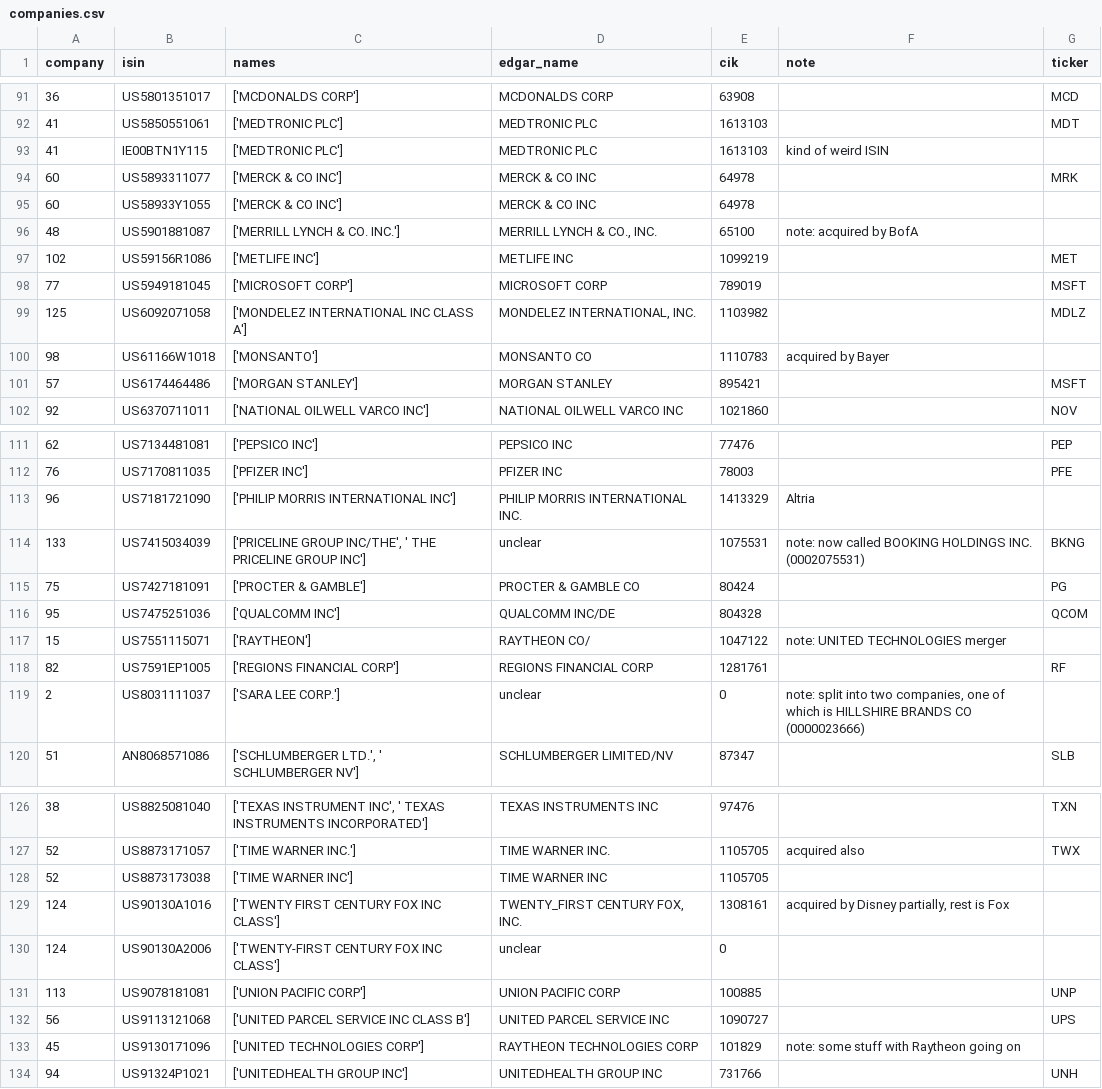
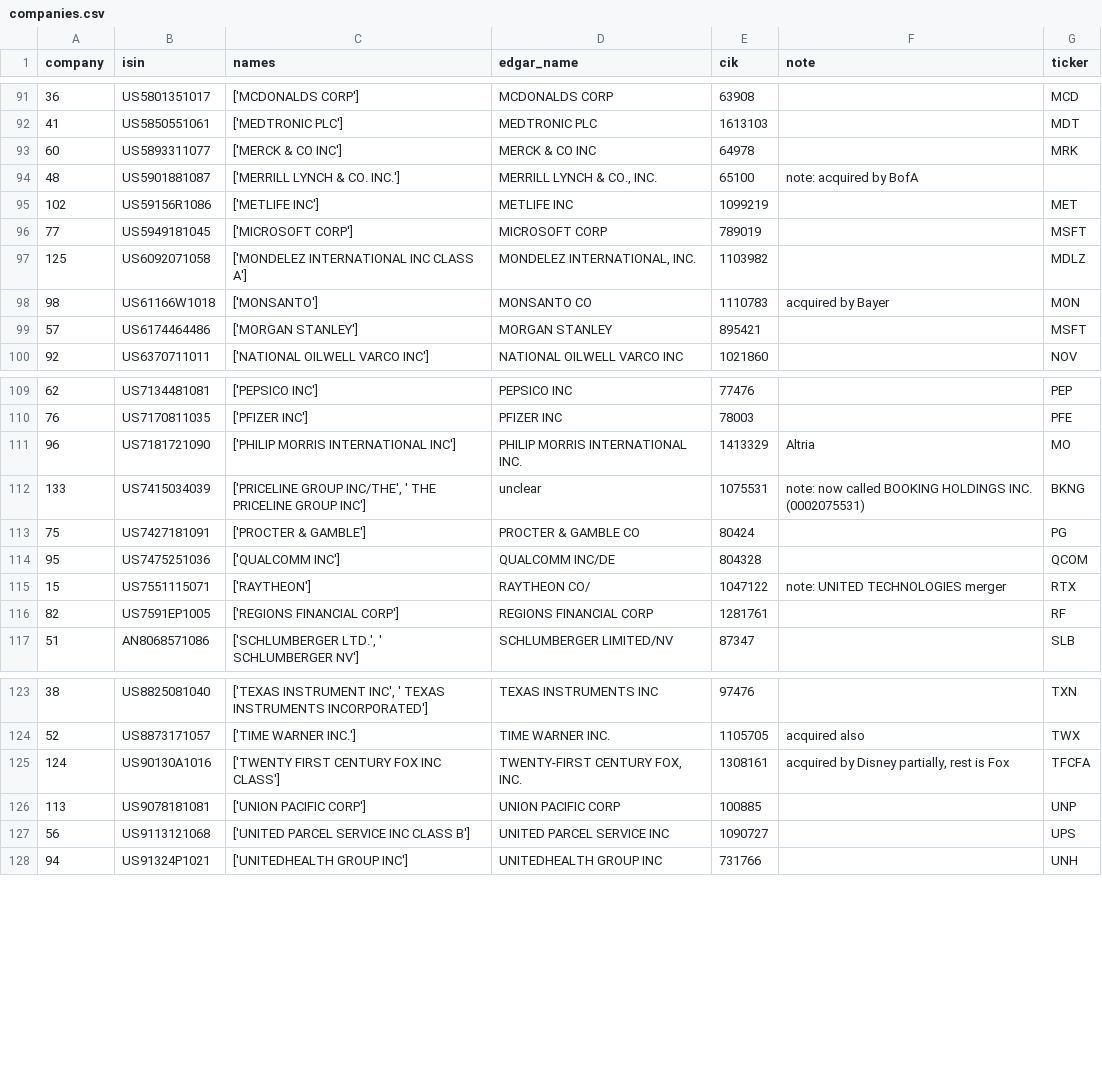
Before and after one commit to lukastilmann/risk_factor_correlations, a CSV file: data/companies.csv, drawn as a sheet; only a part is shown, gaps mark what is left out; the diff covers the shown part only.

Commit message:
only left to figure out the mergers and splits of KraftHeinz and DowDuPont

```diff
--- a/data/companies.csv
+++ b/data/companies.csv
@@ -92,5 +92,3 @@ company;isin;names;edgar_name;cik;note;ticker
 41;US5850551061;['MEDTRONIC PLC'];MEDTRONIC PLC;1613103;;MDT
-41;IE00BTN1Y115;['MEDTRONIC PLC'];MEDTRONIC PLC;1613103;kind of weird ISIN;
 60;US5893311077;['MERCK & CO INC'];MERCK & CO INC;64978;;MRK
-60;US58933Y1055;['MERCK & CO INC'];MERCK & CO INC;64978;;
 48;US5901881087;['MERRILL LYNCH & CO. INC.'];MERRILL LYNCH & CO., INC.;65100;note: acquired by BofA;
@@ -99,3 +97,3 @@ company;isin;names;edgar_name;cik;note;ticker
 125;US6092071058;['MONDELEZ INTERNATIONAL INC CLASS A'];MONDELEZ INTERNATIONAL, INC.;1103982;;MDLZ
-98;US61166W1018;['MONSANTO'];MONSANTO CO;1110783;acquired by Bayer;
+98;US61166W1018;['MONSANTO'];MONSANTO CO;1110783;acquired by Bayer;MON
 57;US6174464486;['MORGAN STANLEY'];MORGAN STANLEY;895421;;MSFT
@@ -112,3 +110,3 @@ company;isin;names;edgar_name;cik;note;ticker
 76;US7170811035;['PFIZER INC'];PFIZER INC;78003;;PFE
-96;US7181721090;['PHILIP MORRIS INTERNATIONAL INC'];PHILIP MORRIS INTERNATIONAL INC.;1413329;Altria;
+96;US7181721090;['PHILIP MORRIS INTERNATIONAL INC'];PHILIP MORRIS INTERNATIONAL INC.;1413329;Altria;MO
 133;US7415034039;['PRICELINE GROUP INC/THE', ' THE PRICELINE GROUP INC'];unclear;1075531;note: now called BOOKING HOLDINGS INC. (0002075531);BKNG
@@ -116,5 +114,4 @@ company;isin;names;edgar_name;cik;note;ticker
 95;US7475251036;['QUALCOMM INC'];QUALCOMM INC/DE;804328;;QCOM
-15;US7551115071;['RAYTHEON'];RAYTHEON CO/;1047122;note: UNITED TECHNOLOGIES merger;
+15;US7551115071;['RAYTHEON'];RAYTHEON CO/;1047122;note: UNITED TECHNOLOGIES merger;RTX
 82;US7591EP1005;['REGIONS FINANCIAL CORP'];REGIONS FINANCIAL CORP;1281761;;RF
-2;US8031111037;['SARA LEE CORP.'];unclear;0;note: split into two companies, one of which is HILLSHIRE BRANDS CO (0000023666);
 51;AN8068571086;['SCHLUMBERGER LTD.', ' SCHLUMBERGER NV'];SCHLUMBERGER LIMITED/NV;87347;;SLB
@@ -127,8 +124,5 @@ company;isin;names;edgar_name;cik;note;ticker
 52;US8873171057;['TIME WARNER INC.'];TIME WARNER INC.;1105705;acquired also;TWX
-52;US8873173038;['TIME WARNER INC'];TIME WARNER INC;1105705;;
-124;US90130A1016;['TWENTY FIRST CENTURY FOX INC CLASS'];TWENTY_FIRST CENTURY FOX, INC.;1308161;acquired by Disney partially, rest is Fox;
-124;US90130A2006;['TWENTY-FIRST CENTURY FOX INC CLASS'];unclear;0;;
+124;US90130A1016;['TWENTY FIRST CENTURY FOX INC CLASS'];TWENTY-FIRST CENTURY FOX, INC.;1308161;acquired by Disney partially, rest is Fox;TFCFA
 113;US9078181081;['UNION PACIFIC CORP'];UNION PACIFIC CORP;100885;;UNP
 56;US9113121068;['UNITED PARCEL SERVICE INC CLASS B'];UNITED PARCEL SERVICE INC;1090727;;UPS
-45;US9130171096;['UNITED TECHNOLOGIES CORP'];RAYTHEON TECHNOLOGIES CORP;101829;note: some stuff with Raytheon going on;
 94;US91324P1021;['UNITEDHEALTH GROUP INC'];UNITEDHEALTH GROUP INC;731766;;UNH
```
Also changed, not shown: 3 edited cells elsewhere in this file.
